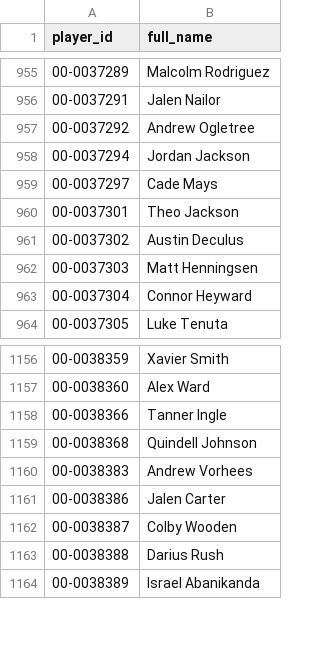
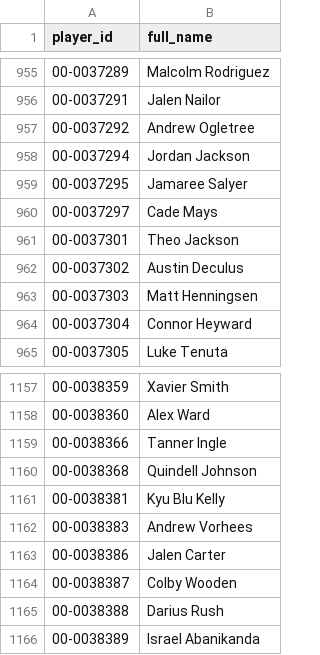
Before and after one commit to jasondchew/nfl-derby-26-27, a CSV file: data/players.csv, drawn as a sheet; only a part is shown, gaps mark what is left out.

```diff
--- a/data/players.csv
+++ b/data/players.csv
@@ -958,2 +958,3 @@ player_id,full_name
 00-0037294,Jordan Jackson
+00-0037295,Jamaree Salyer
 00-0037297,Cade Mays
@@ -1159,2 +1160,3 @@ player_id,full_name
 00-0038368,Quindell Johnson
+00-0038381,Kyu Blu Kelly
 00-0038383,Andrew Vorhees
```
Also changed, not shown: data/games.csv, 1 other file.
